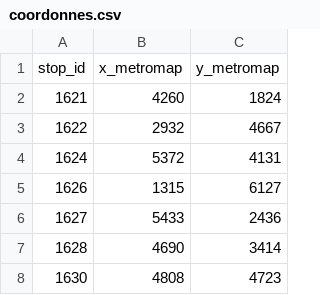
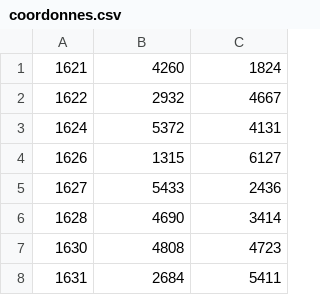
Before and after one commit to joeybronner/JourneyCalculator, a CSV file: res/coordonnes.csv, drawn as a sheet; only a part is shown; the shorter side is filled out with more unchanged rows; the diff names each change by its address in the sheet, - before the commit and + after, or states it on an @@ line.

```diff
--- a/res/coordonnes.csv
+++ b/res/coordonnes.csv
-row 1: stop_id | x_metromap | y_metromap
```
Also changed, not shown: 1 other file.
